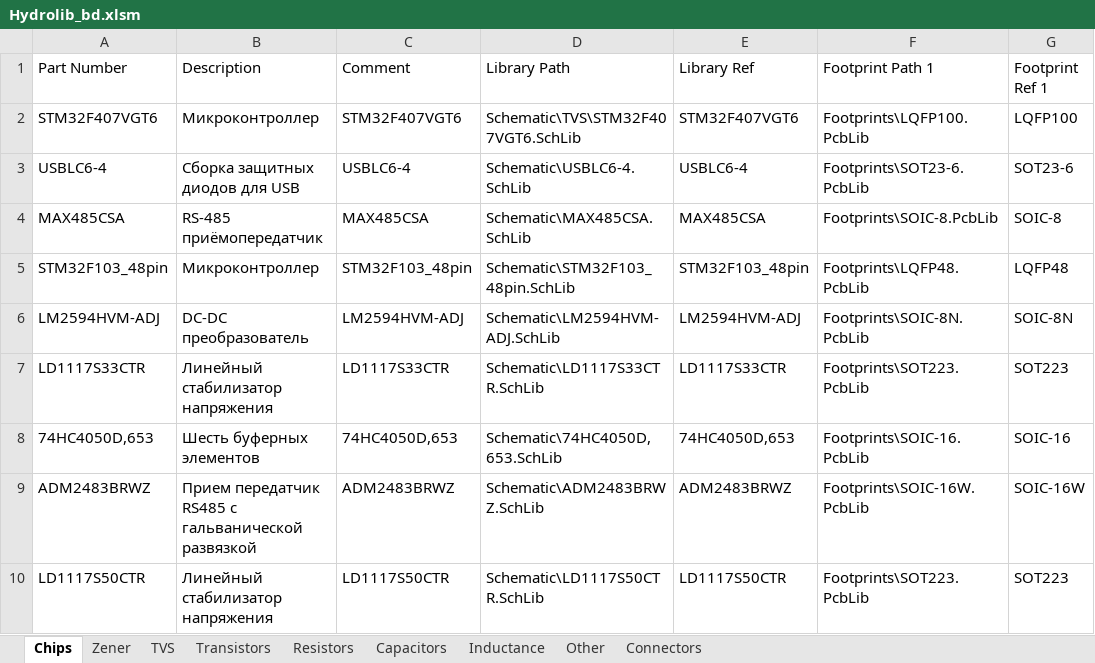
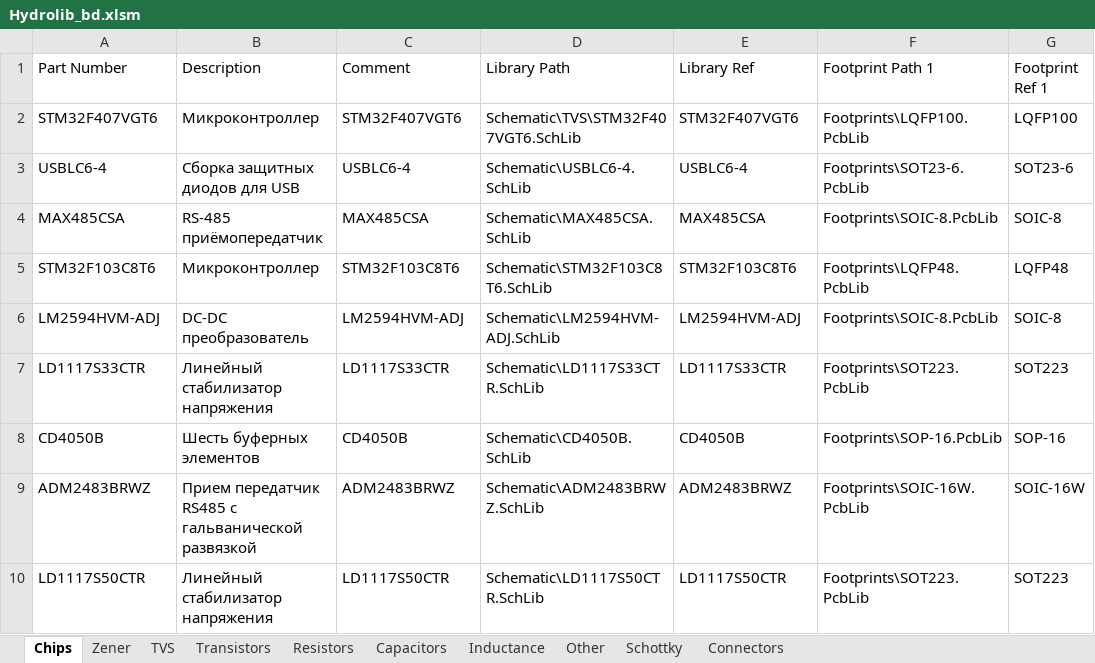
Before and after one commit to hydronautics-team/Hydrolib, an Excel workbook: Database/Hydrolib_bd.xlsm, sheet Chips, drawn as a sheet; values as stored, in another font and other column widths than the file's, no borders; removed rows and columns are numbered as before the commit, all else as after; the diff names each change by its address in the sheet, - before the commit and + after, or states it on an @@ line.

```diff
--- a/Database/Hydrolib_bd.xlsm (sheet Chips)
+++ b/Database/Hydrolib_bd.xlsm (sheet Chips)
+sheet tab: Schottky
-A5 (Part Number): STM32F103_48pin
+A5 (Part Number): STM32F103C8T6
-C5 (Comment): STM32F103_48pin
+C5 (Comment): STM32F103C8T6
-D5 (Library Path): Schematic\STM32F103_48pin.SchLib
+D5 (Library Path): Schematic\STM32F103C8T6.SchLib
-E5 (Library Ref): STM32F103_48pin
+E5 (Library Ref): STM32F103C8T6
-F6 (Footprint Path 1): Footprints\SOIC-8N.PcbLib
+F6 (Footprint Path 1): Footprints\SOIC-8.PcbLib
-G6 (Footprint Ref 1): SOIC-8N
+G6 (Footprint Ref 1): SOIC-8
-row 8: 74HC4050D,653 | Шесть буферных элементов | 74HC4050D,653 | Schematic\74HC4050D,653.SchLib | 74HC4050D,653 | Footprints\SOIC-16.PcbLib | SOIC-16
+row 8: CD4050B | Шесть буферных элементов | CD4050B | Schematic\CD4050B.SchLib | CD4050B | Footprints\SOP-16.PcbLib | SOP-16
```
Also changed, not shown: sheet Other, sheet Connectors, sheet Inductance, formulas that keep their value, 28 other files.
